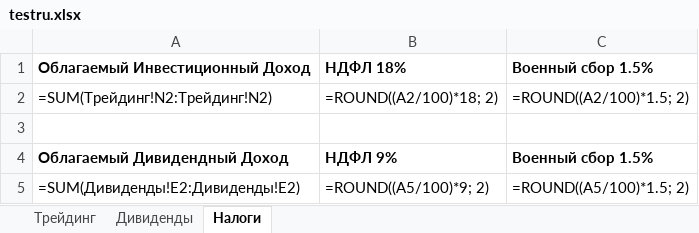
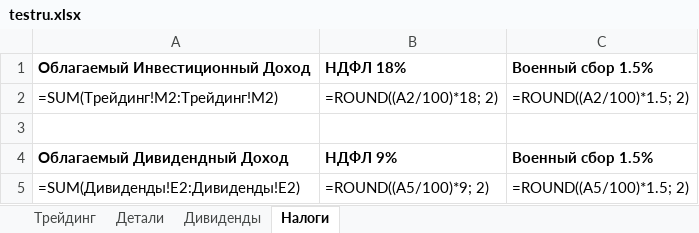
Before and after one commit to neshcheretal/ffparser, an Excel workbook: excel/testreports/testru.xlsx, sheet Налоги, drawn as a sheet; values as stored, in another font and other column widths than the file's, no borders; formulas without a stored value are shown as written; the diff names each change by its address in the sheet, - before the commit and + after, or states it on an @@ line.

```diff
--- a/excel/testreports/testru.xlsx (sheet Налоги)
+++ b/excel/testreports/testru.xlsx (sheet Налоги)
+sheet tab: Детали
-A2: =SUM(Трейдинг!N2:Трейдинг!N2)
+A2: =SUM(Трейдинг!M2:Трейдинг!M2)
```
Also changed, not shown: sheet Трейдинг, excel/testreports/testen.xlsx, excel/testreports/testua.xlsx, 2 other files.
